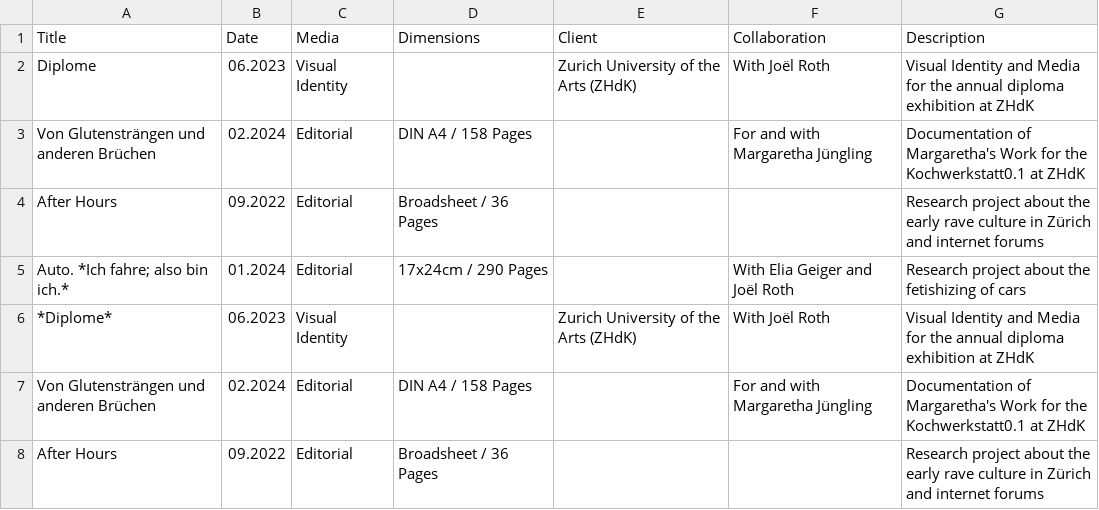
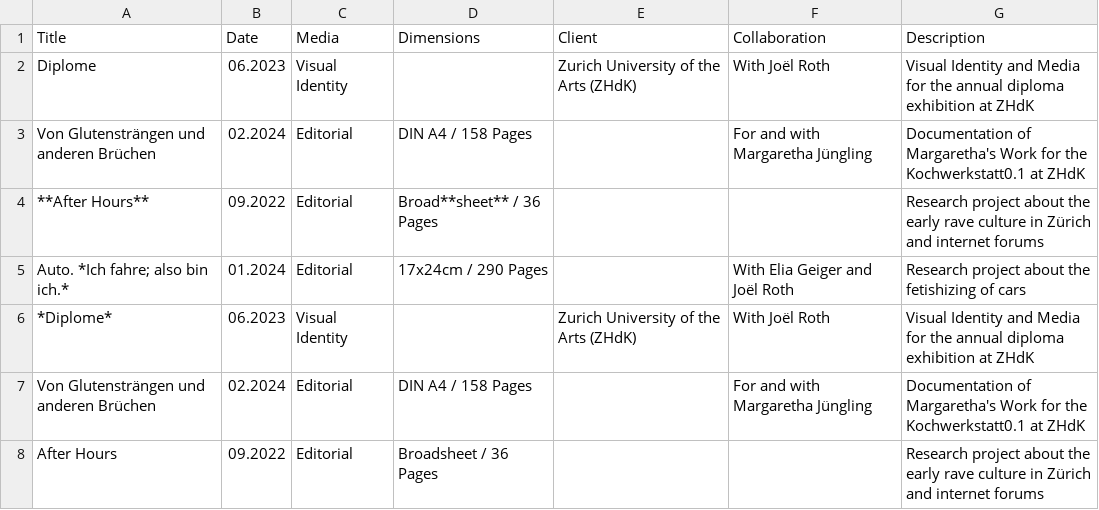
Before and after one commit to teskgro/portfolio, a CSV file: data.csv, drawn as a sheet; only a part is shown.

Commit message:
Update data.csv

```diff
--- a/data.csv
+++ b/data.csv
@@ -3,3 +3,3 @@ Diplome, 06.2023, Visual Identity, , Zurich University of the Arts (ZHdK), With
 Von Glutensträngen und anderen Brüchen, 02.2024, Editorial, DIN A4 / 158 Pages, , For and with Margaretha Jüngling, Documentation of Margaretha's Work for the Kochwerkstatt0.1 at ZHdK
-After Hours, 09.2022, Editorial, Broadsheet / 36 Pages, , , Research project about the early rave culture in Zürich and internet forums
+**After Hours**, 09.2022, Editorial, Broad**sheet** / 36 Pages, , , Research project about the early rave culture in Zürich and internet forums
 Auto. *Ich fahre; also bin ich.*, 01.2024, Editorial, 17x24cm / 290 Pages, , With Elia Geiger and Joël Roth, Research project about the fetishizing of cars
```
